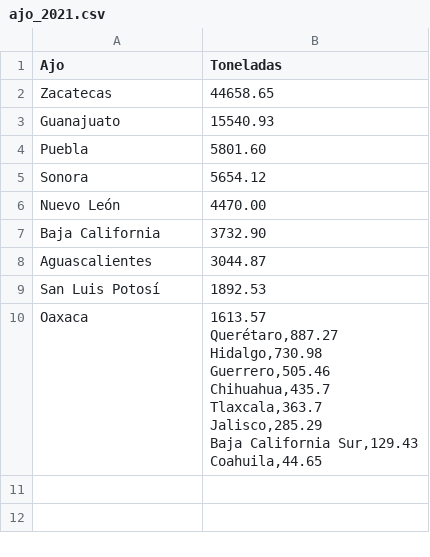
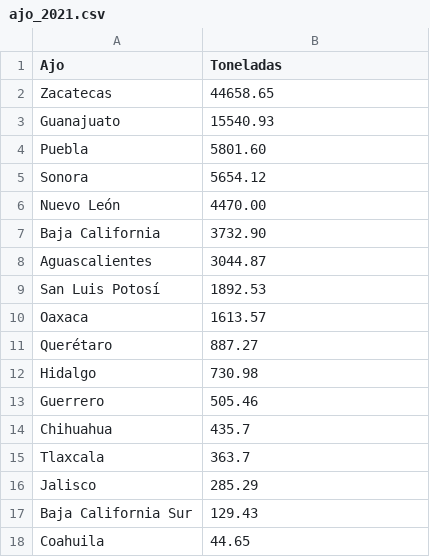
Before and after one commit to jimmyzac/Contexto_Eco, a CSV file: ajo_2021.csv, drawn as a sheet.

Commit message:
Update ajo_2021.csv

```diff
--- a/ajo_2021.csv
+++ b/ajo_2021.csv
@@ -9,11 +9,10 @@ Aguascalientes,3044.87
 San Luis Potosí,1892.53
-Oaxaca,"1613.57
-Querétaro,887.27
-Hidalgo,730.98
-Guerrero,505.46
-Chihuahua,435.7
-Tlaxcala,363.7
-Jalisco,285.29
-Baja California Sur,129.43
-Coahuila,44.65
-
+Oaxaca,1613.57
+Querétaro,887.27
+Hidalgo,730.98
+Guerrero,505.46
+Chihuahua,435.7
+Tlaxcala,363.7
+Jalisco,285.29
+Baja California Sur,129.43
+Coahuila,44.65
```
